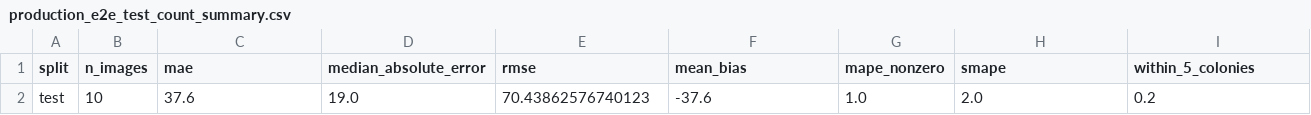
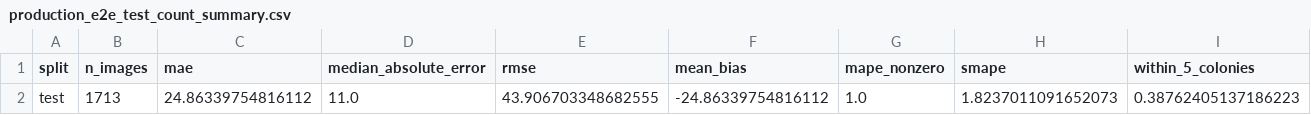
Before and after one commit to ameliacitradewi/Bacteria-2, a CSV file: production_artifacts/metrics/production_e2e_test_count_summary.csv, drawn as a sheet; only a part is shown; removed rows and columns are numbered as before the commit, all else as after; rows hold the shown columns only; the diff names each change by its address in the sheet, - before the commit and + after, or states it on an @@ line.

```diff
--- a/production_artifacts/metrics/production_e2e_test_count_summary.csv
+++ b/production_artifacts/metrics/production_e2e_test_count_summary.csv
-row 2: test | 10 | 37.6 | 19.0 | 70.43862576740123 | -37.6 | 1.0 | 2.0 | 0.2
+row 2: test | 1713 | 24.86339754816112 | 11.0 | 43.906703348682555 | -24.86339754816112 | 1.0 | 1.8237011091652073 | 0.38762405137186223
```
Also changed, not shown: production_artifacts/metrics/colony_training_history.csv, production_artifacts/metrics/plate_test_per_image.csv, 22 other files.
